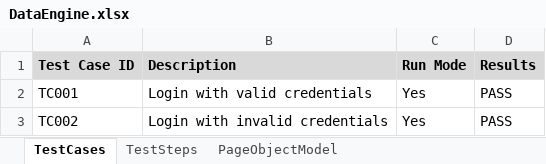
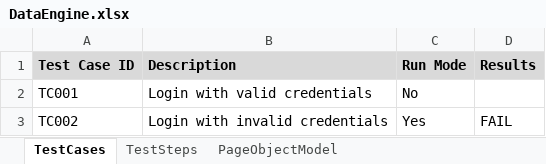
Before and after one commit to kumarmaneesh/KDFramework, an Excel workbook: bin/dataEngine/DataEngine.xlsx, sheet TestCases, drawn as a sheet; values as stored, in another font and other column widths than the file's, no borders; the diff names each change by its address in the sheet, - before the commit and + after, or states it on an @@ line.

```diff
--- a/bin/dataEngine/DataEngine.xlsx (sheet TestCases)
+++ b/bin/dataEngine/DataEngine.xlsx (sheet TestCases)
-C2 (Run Mode): Yes
+C2 (Run Mode): No
-D2 (Results): PASS
+D2 (Results): (empty)
-D3 (Results): PASS
+D3 (Results): FAIL
```
Also changed, not shown: sheet TestSteps, sheet PageObjectModel, src/dataEngine/DataEngine.xlsx, 4 other files.
